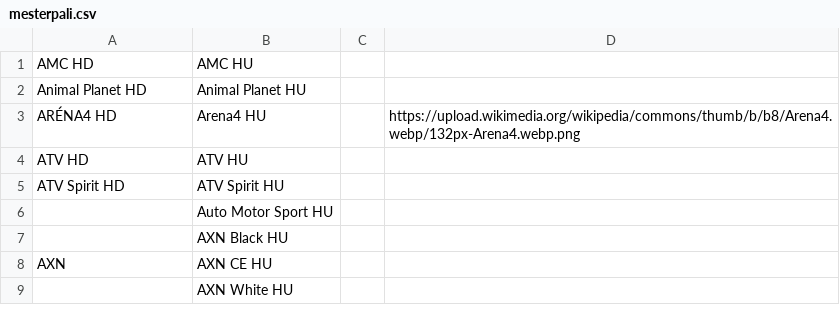
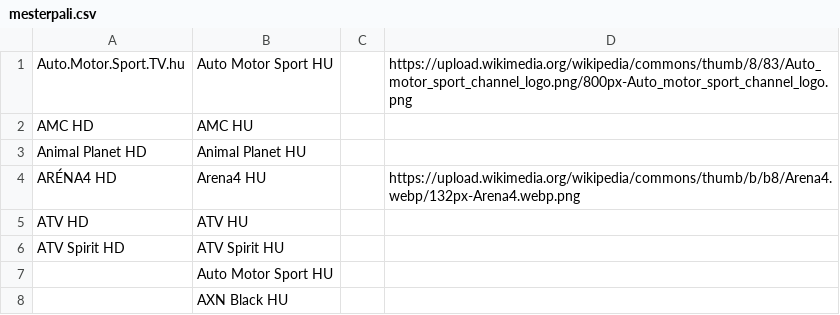
Before and after one commit to dobrosi/xmltv, a CSV file: mapper/mesterpali.csv, drawn as a sheet; only a part is shown; the shorter side is filled out with more unchanged rows; the diff names each change by its address in the sheet, - before the commit and + after, or states it on an @@ line.

Commit message:
Auto Motor Sport HU mapping

```diff
--- a/mapper/mesterpali.csv
+++ b/mapper/mesterpali.csv
+row 1: Auto.Motor.Sport.TV.hu | Auto Motor Sport HU |  | https://upload.wikimedia.org/wikipedia/commons/thumb/8/83/Auto_motor_sport_channel_logo.png/800px-Auto_motor_sport_channel_logo.png
```
